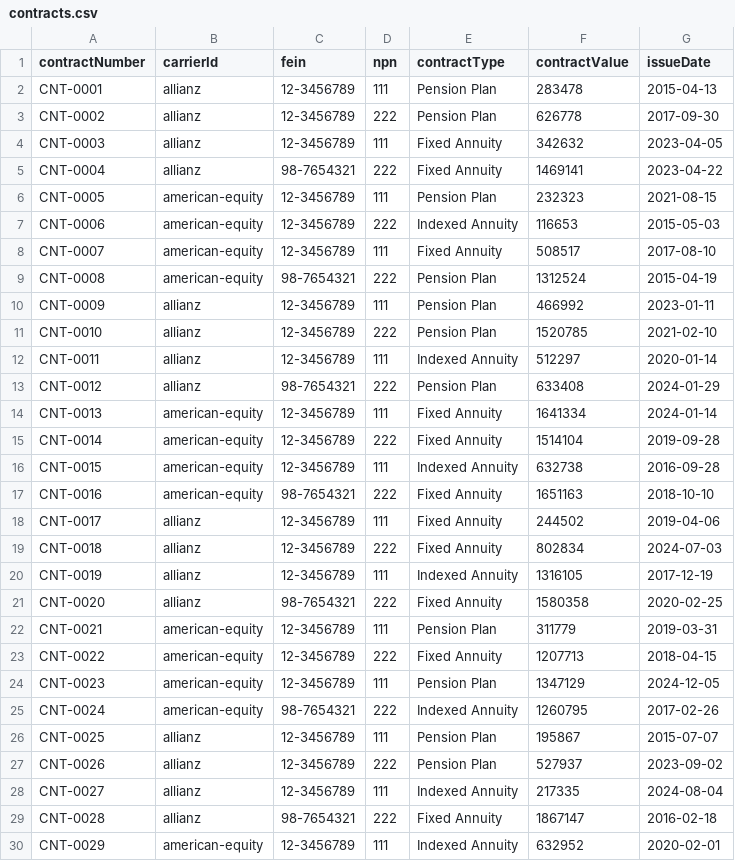
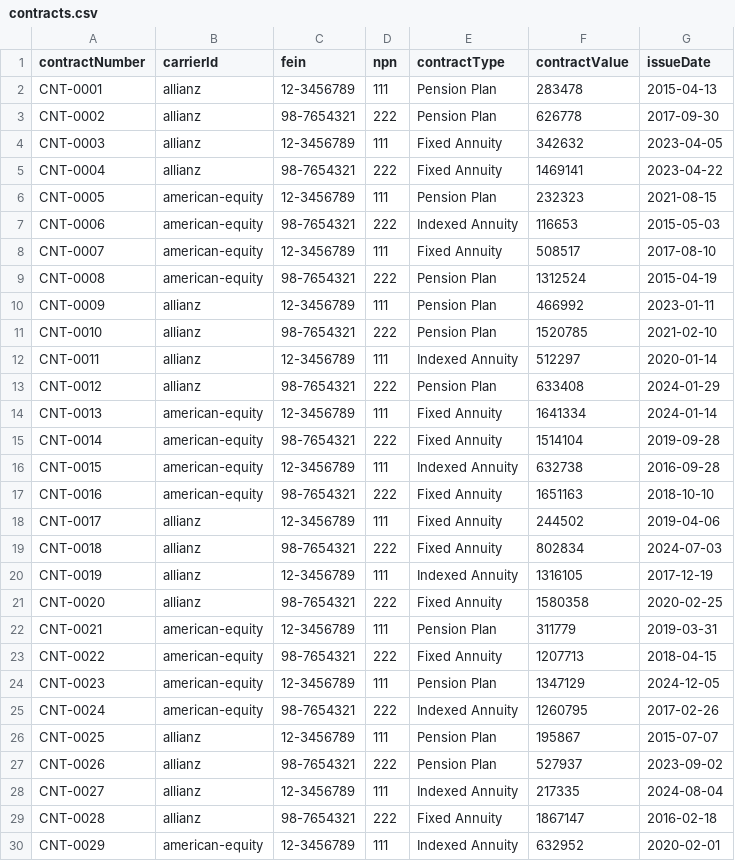
Before and after one commit to Insured-Retirement-Institute/Team-5---Hackathon, a CSV file: contracts.csv, drawn as a sheet; only a part is shown; the diff covers the shown part only.

Commit message:
updaTE CONTRACTS

```diff
--- a/contracts.csv
+++ b/contracts.csv
@@ -2,3 +2,3 @@ contractNumber,carrierId,fein,npn,contractType,contractValue,issueDate
 CNT-0001,allianz,12-3456789,111,Pension Plan,283478,2015-04-13
-CNT-0002,allianz,12-3456789,222,Pension Plan,626778,2017-09-30
+CNT-0002,allianz,98-7654321,222,Pension Plan,626778,2017-09-30
 CNT-0003,allianz,12-3456789,111,Fixed Annuity,342632,2023-04-05
@@ -6,3 +6,3 @@ CNT-0004,allianz,98-7654321,222,Fixed Annuity,1469141,2023-04-22
 CNT-0005,american-equity,12-3456789,111,Pension Plan,232323,2021-08-15
-CNT-0006,american-equity,12-3456789,222,Indexed Annuity,116653,2015-05-03
+CNT-0006,american-equity,98-7654321,222,Indexed Annuity,116653,2015-05-03
 CNT-0007,american-equity,12-3456789,111,Fixed Annuity,508517,2017-08-10
@@ -10,3 +10,3 @@ CNT-0008,american-equity,98-7654321,222,Pension Plan,1312524,2015-04-19
 CNT-0009,allianz,12-3456789,111,Pension Plan,466992,2023-01-11
-CNT-0010,allianz,12-3456789,222,Pension Plan,1520785,2021-02-10
+CNT-0010,allianz,98-7654321,222,Pension Plan,1520785,2021-02-10
 CNT-0011,allianz,12-3456789,111,Indexed Annuity,512297,2020-01-14
@@ -14,3 +14,3 @@ CNT-0012,allianz,98-7654321,222,Pension Plan,633408,2024-01-29
 CNT-0013,american-equity,12-3456789,111,Fixed Annuity,1641334,2024-01-14
-CNT-0014,american-equity,12-3456789,222,Fixed Annuity,1514104,2019-09-28
+CNT-0014,american-equity,98-7654321,222,Fixed Annuity,1514104,2019-09-28
 CNT-0015,american-equity,12-3456789,111,Indexed Annuity,632738,2016-09-28
@@ -18,3 +18,3 @@ CNT-0016,american-equity,98-7654321,222,Fixed Annuity,1651163,2018-10-10
 CNT-0017,allianz,12-3456789,111,Fixed Annuity,244502,2019-04-06
-CNT-0018,allianz,12-3456789,222,Fixed Annuity,802834,2024-07-03
+CNT-0018,allianz,98-7654321,222,Fixed Annuity,802834,2024-07-03
 CNT-0019,allianz,12-3456789,111,Indexed Annuity,1316105,2017-12-19
@@ -22,3 +22,3 @@ CNT-0020,allianz,98-7654321,222,Fixed Annuity,1580358,2020-02-25
 CNT-0021,american-equity,12-3456789,111,Pension Plan,311779,2019-03-31
-CNT-0022,american-equity,12-3456789,222,Fixed Annuity,1207713,2018-04-15
+CNT-0022,american-equity,98-7654321,222,Fixed Annuity,1207713,2018-04-15
 CNT-0023,american-equity,12-3456789,111,Pension Plan,1347129,2024-12-05
@@ -26,3 +26,3 @@ CNT-0024,american-equity,98-7654321,222,Indexed Annuity,1260795,2017-02-26
 CNT-0025,allianz,12-3456789,111,Pension Plan,195867,2015-07-07
-CNT-0026,allianz,12-3456789,222,Pension Plan,527937,2023-09-02
+CNT-0026,allianz,98-7654321,222,Pension Plan,527937,2023-09-02
 CNT-0027,allianz,12-3456789,111,Indexed Annuity,217335,2024-08-04
```
Also changed, not shown: 18 edited cells elsewhere in this file, 1 other file.
